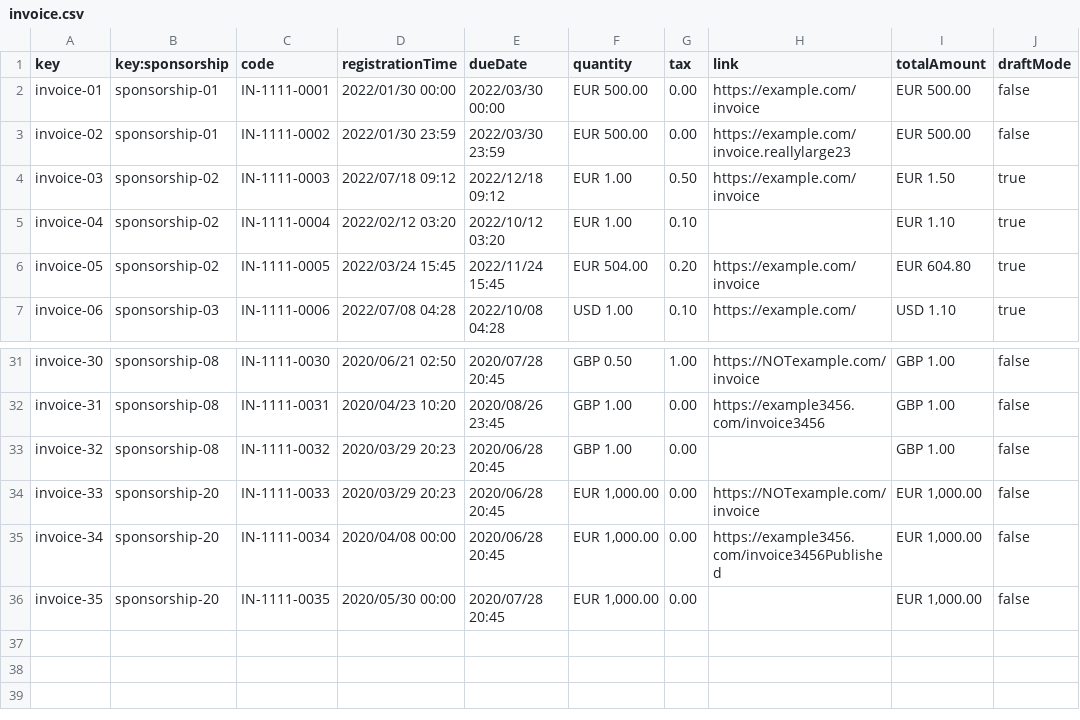
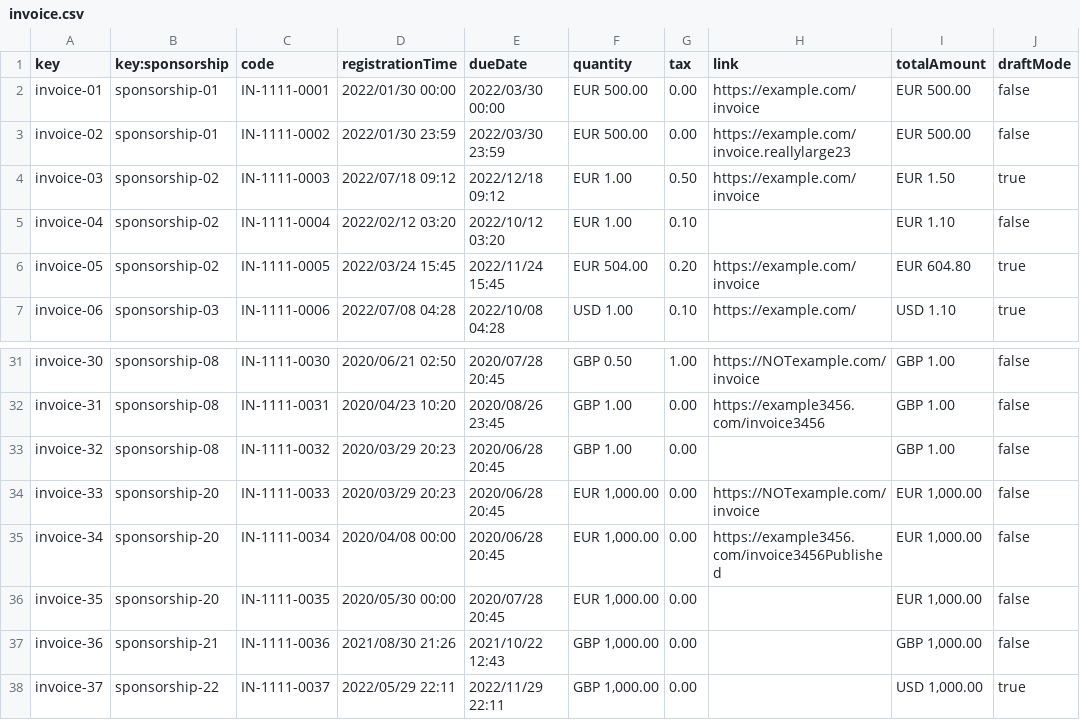
Before and after one commit to jormunrod/Acme-SF-24.1.1, a CSV file: src/main/webapp/WEB-INF/resources/sample-data/invoice.csv, drawn as a sheet; only a part is shown, gaps mark what is left out.

```diff
--- a/src/main/webapp/WEB-INF/resources/sample-data/invoice.csv
+++ b/src/main/webapp/WEB-INF/resources/sample-data/invoice.csv
@@ -4,3 +4,3 @@ invoice-02,sponsorship-01,IN-1111-0002,2022/01/30 23:59,2022/03/30 23:59,EUR 500
 invoice-03,sponsorship-02,IN-1111-0003,2022/07/18 09:12,2022/12/18 09:12,EUR 1.00,0.50,https://example.com/invoice,EUR 1.50,true
-invoice-04,sponsorship-02,IN-1111-0004,2022/02/12 03:20,2022/10/12 03:20,EUR 1.00,0.10,,EUR 1.10,true
+invoice-04,sponsorship-02,IN-1111-0004,2022/02/12 03:20,2022/10/12 03:20,EUR 1.00,0.10,,EUR 1.10,false
 invoice-05,sponsorship-02,IN-1111-0005,2022/03/24 15:45,2022/11/24 15:45,EUR 504.00,0.20,https://example.com/invoice,EUR 604.80,true
@@ -36 +36,3 @@ invoice-34,sponsorship-20,IN-1111-0034,2020/04/08 00:00,2020/06/28 20:45,"EUR 1,
 invoice-35,sponsorship-20,IN-1111-0035,2020/05/30 00:00,2020/07/28 20:45,"EUR 1,000.00",0.00,,"EUR 1,000.00",false
+invoice-36,sponsorship-21,IN-1111-0036,2021/08/30 21:26,2021/10/22 12:43,"GBP 1,000.00",0.00,,"GBP 1,000.00",false
+invoice-37,sponsorship-22,IN-1111-0037,2022/05/29 22:11,2022/11/29 22:11,"GBP 1,000.00",0.00,,"USD 1,000.00",true
```
Also changed, not shown: src/main/webapp/WEB-INF/resources/sample-data/sponsor.csv, src/main/webapp/WEB-INF/resources/sample-data/sponsorship.csv, 2 other files.
